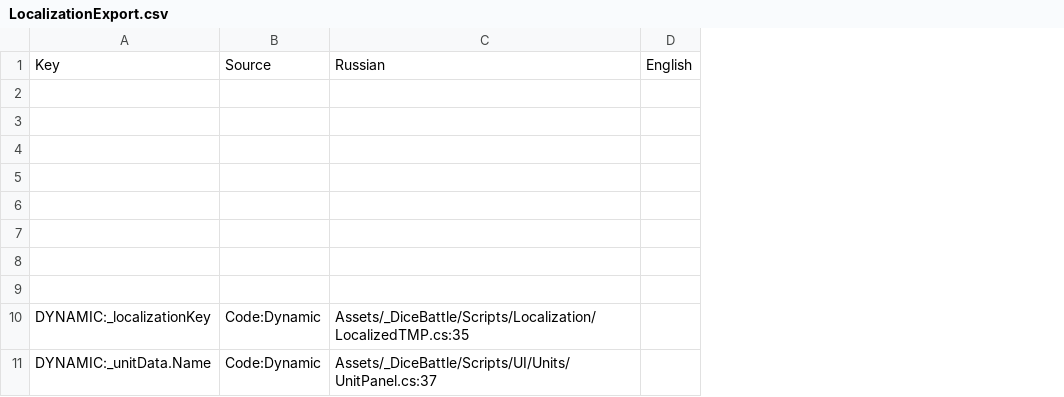
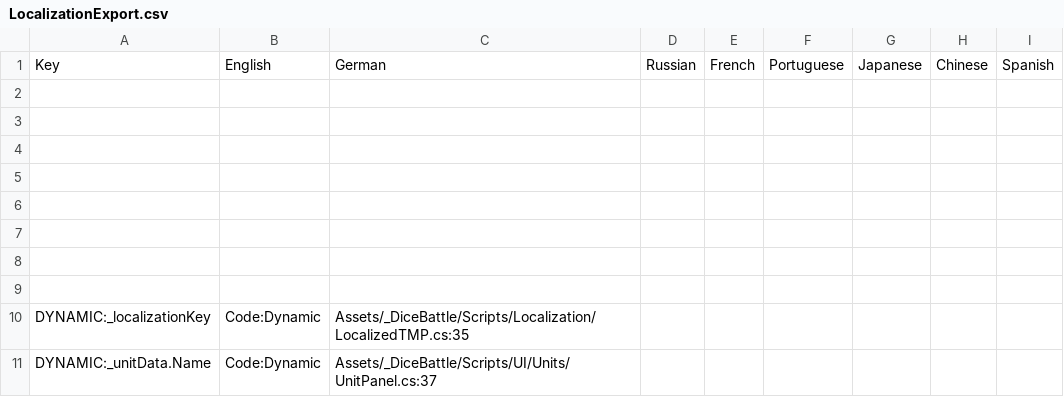
Before and after one commit to LLarean/dice-battle, a CSV file: Assets/SimpleLocalization/Resources/Localization/LocalizationExport.csv, drawn as a sheet; only a part is shown; removed rows and columns are numbered as before the commit, all else as after; the diff names each change by its address in the sheet, - before the commit and + after, or states it on an @@ line.

```diff
--- a/Assets/SimpleLocalization/Resources/Localization/LocalizationExport.csv
+++ b/Assets/SimpleLocalization/Resources/Localization/LocalizationExport.csv
-column D, row 1: English
+column D, row 1: Russian
+column E, row 1: French
+column F, row 1: Portuguese
+column G, row 1: Japanese
+column H, row 1: Chinese
+column I, row 1: Spanish
-B1: Source
+B1: English
-C1: Russian
+C1: German
```
Also changed, not shown: Assets/SimpleLocalization/Resources/Localization/Innkeeper.csv, Assets/SimpleLocalization/Resources/Localization/SplashTips.csv, 6 other files.
